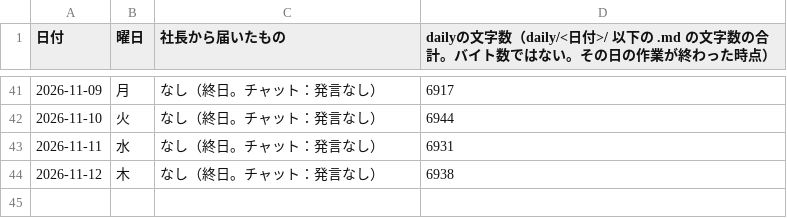
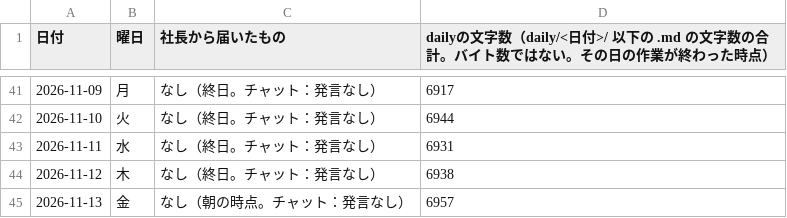
Before and after one commit to dool-user/admin, a CSV file: callcenter/note/daily/log.csv, drawn as a sheet; only a part is shown, gaps mark what is left out; the diff names each change by its address in the sheet, - before the commit and + after, or states it on an @@ line.

```diff
--- a/callcenter/note/daily/log.csv
+++ b/callcenter/note/daily/log.csv
+row 45: 2026-11-13 | 金 | なし（朝の時点。チャット：発言なし） | 6957
```
Also changed, not shown: 1 other file.
